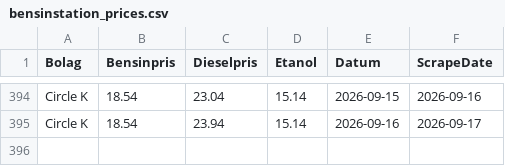
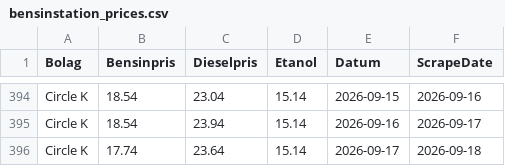
Before and after one commit to FastAndFunky/gaspricescraper, a CSV file: bensinstation_prices.csv, drawn as a sheet; only a part is shown, gaps mark what is left out.

```diff
--- a/bensinstation_prices.csv
+++ b/bensinstation_prices.csv
@@ -395 +395,2 @@ Circle K,18.54,23.04,15.14,2026-09-15,2026-09-16
 Circle K,18.54,23.94,15.14,2026-09-16,2026-09-17
+Circle K,17.74,23.64,15.14,2026-09-17,2026-09-18
```
Also changed, not shown: bensinpriser_prices.csv.
